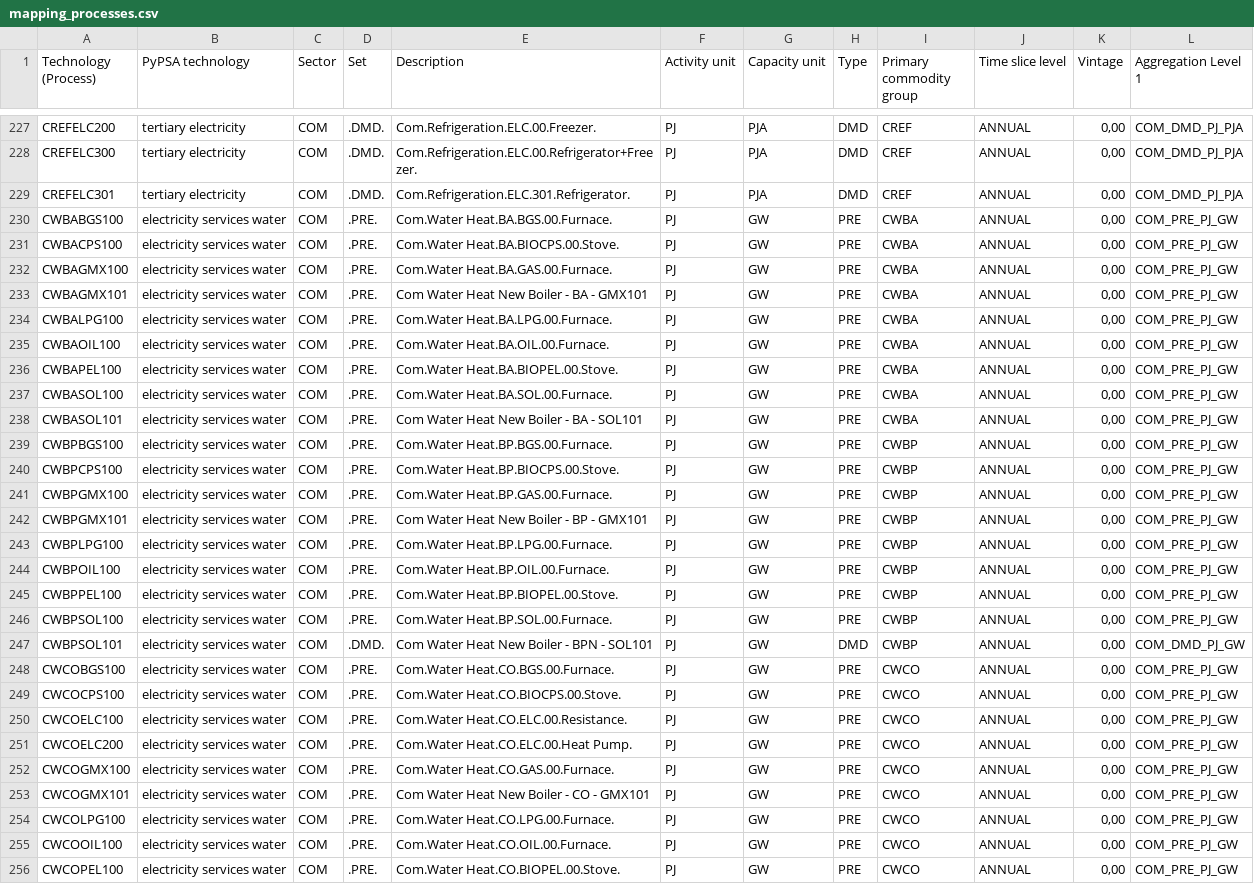
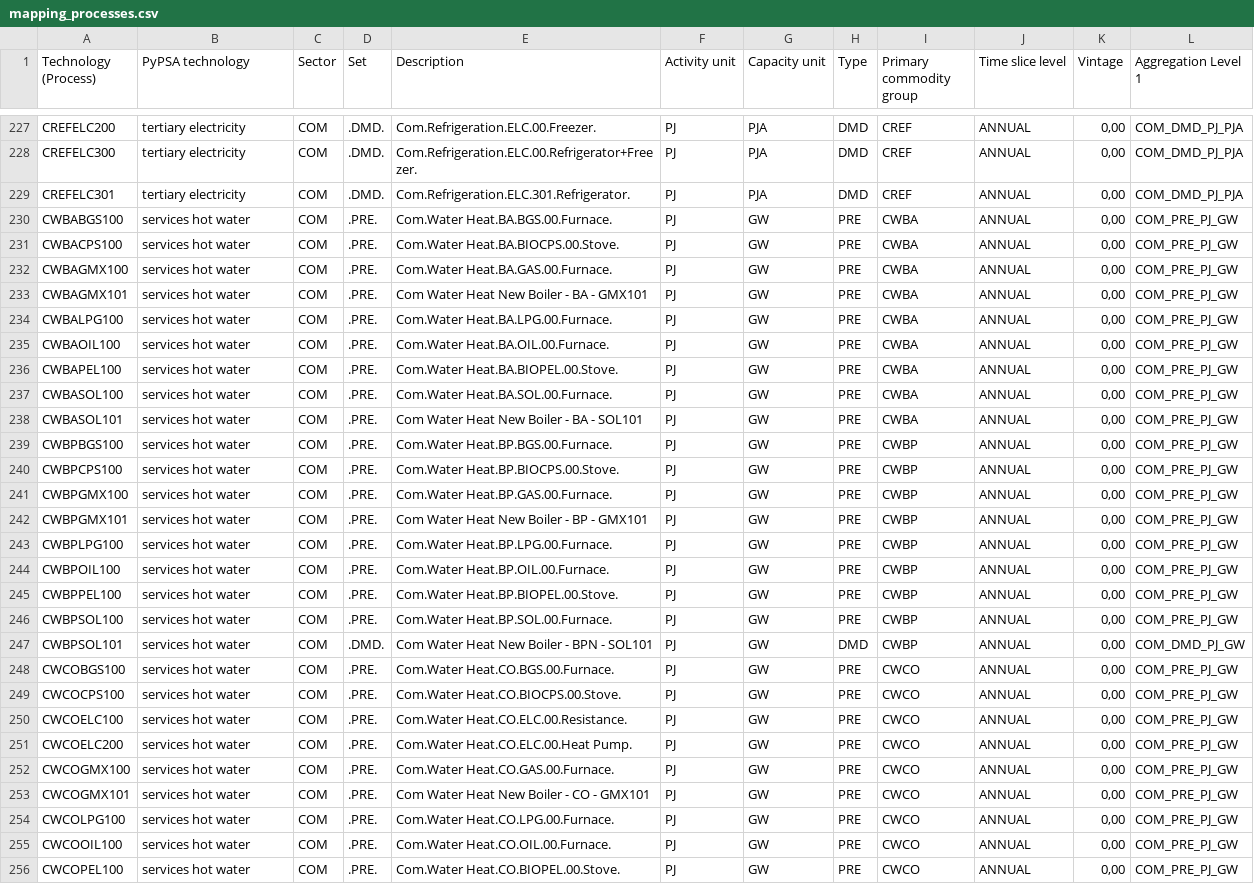
Before and after one commit to IntSusEnergySystems/TIMES_PyPSA, a CSV file: data/mapping_processes.csv, drawn as a sheet; only a part is shown, gaps mark what is left out; the diff covers the shown part only; the diff names each change by its address in the sheet, - before the commit and + after, or states it on an @@ line.

```diff
--- a/data/mapping_processes.csv
+++ b/data/mapping_processes.csv
-B230:B256 (PyPSA technology): electricity services water
+B230:B256 (PyPSA technology): services hot water
```
Also changed, not shown: 44 edited cells elsewhere in this file, data/mapping_commodities.csv, 2 other files.
